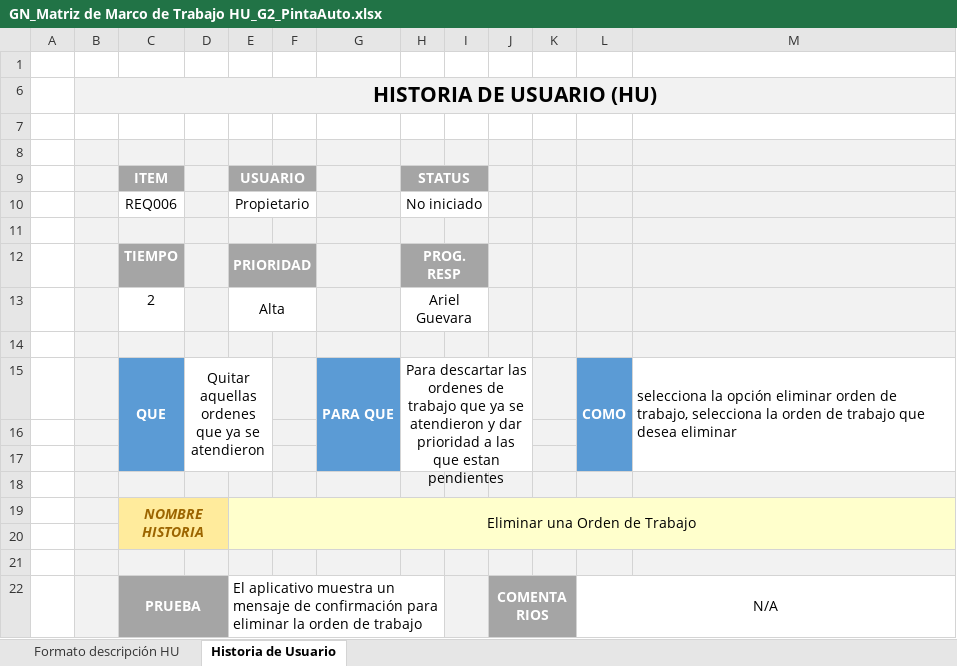
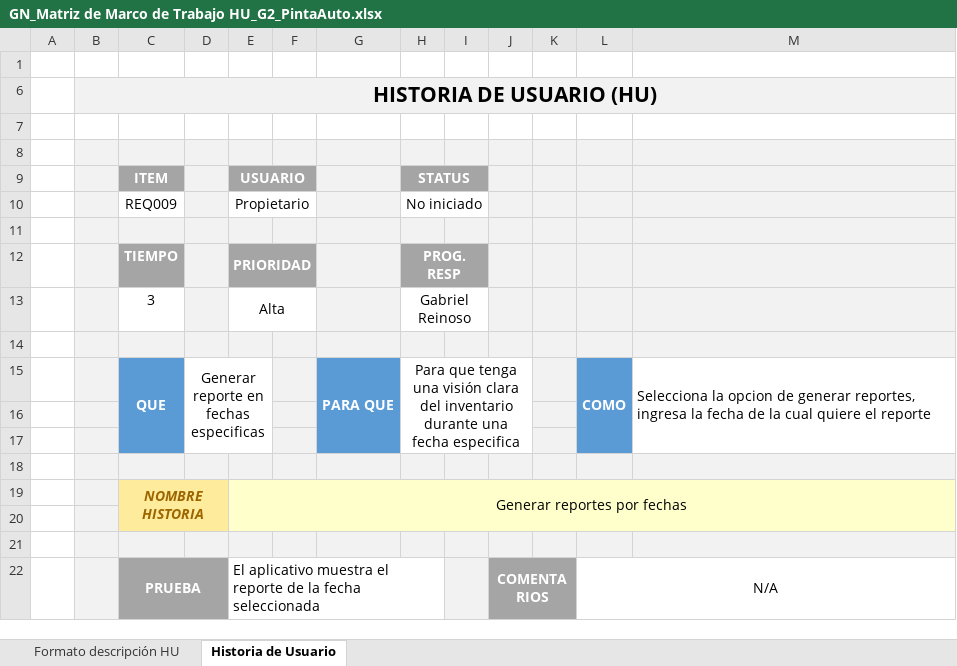
Before and after one commit to DylanGReinosoT/22426_G2_ADS, an Excel workbook: PREGAME/1. ELICITACION/1.3 HIstorias de Usuario/GN_Matriz de Marco de Trabajo HU_G2_PintaAuto.xlsx, sheet Historia de Usuario, drawn as a sheet; values as stored, in another font and other column widths than the file's, no borders; charts and pictures and conditional formats not drawn; removed rows and columns are numbered as before the commit, all else as after; the diff names each change by its address in the sheet, - before the commit and + after, or states it on an @@ line.

```diff
--- a/PREGAME/1. ELICITACION/1.3 HIstorias de Usuario/GN_Matriz de Marco de Trabajo HU_G2_PintaAuto.xlsx (sheet Historia de Usuario)
+++ b/PREGAME/1. ELICITACION/1.3 HIstorias de Usuario/GN_Matriz de Marco de Trabajo HU_G2_PintaAuto.xlsx (sheet Historia de Usuario)
-C10 (ITEM): REQ006
+C10 (ITEM): REQ009
-row 13:  |  | 2 |  | Alta |  |  | Ariel Guevara
+row 13:  |  | 3 |  | Alta |  |  | Gabriel Reinoso
-D15: Quitar aquellas ordenes que ya se atendieron
+D15: Generar reporte en fechas especificas
-H15 (STATUS): Para descartar las ordenes de trabajo que ya se atendieron y dar prioridad a las que estan pendientes
+H15 (STATUS): Para que tenga una visión clara del inventario durante una fecha especifica
-M15: selecciona la opción eliminar orden de trabajo, selecciona la orden de trabajo que desea eliminar
+M15: Selecciona la opcion de generar reportes, ingresa la fecha de la cual quiere el reporte
-E19 (USUARIO): Eliminar una Orden de Trabajo
+E19 (USUARIO): Generar reportes por fechas
-E22 (USUARIO): …aplicativo muestra un mensaje de confirmación para eliminar la orden de trabajo
+E22 (USUARIO): …aplicativo muestra el reporte de la fecha seleccionada
```
Also changed, not shown: sheet Formato descripción HU, formulas that keep their value, 1 other file.
